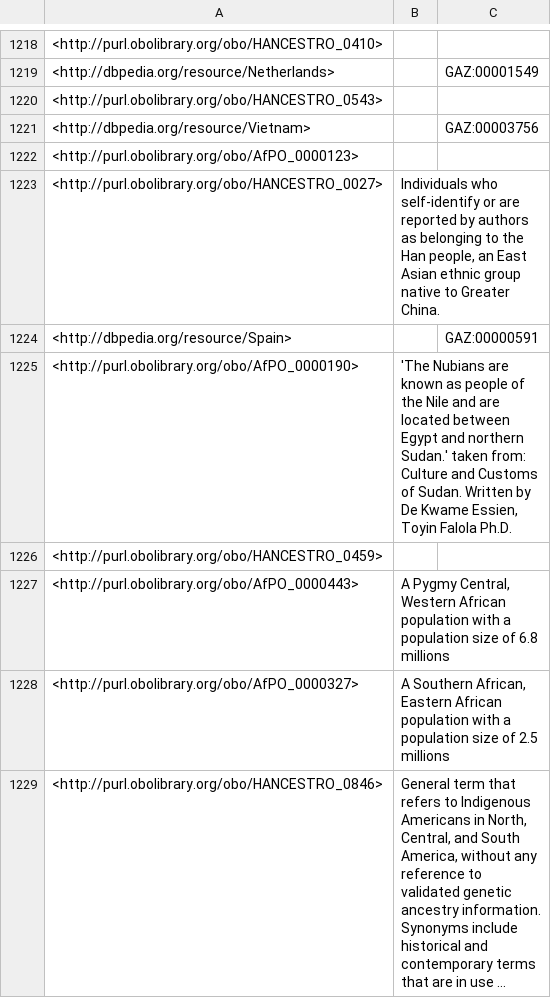
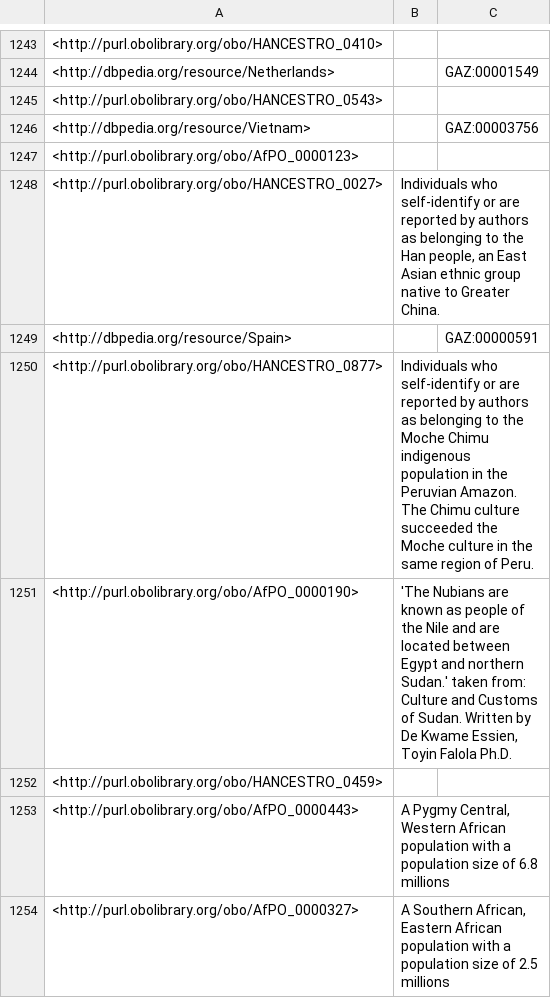
Before and after one commit to EBISPOT/hancestro, a TSV file: src/ontology/reports/basic-report.tsv, drawn as a sheet; only a part is shown, gaps mark what is left out; the shorter side is filled out with more unchanged rows; long unchanged cells end in …; the diff covers the shown part only; the diff names each change by its address in the sheet, - before the commit and + after, or states it on an @@ line.

```diff
--- a/src/ontology/reports/basic-report.tsv
+++ b/src/ontology/reports/basic-report.tsv
+row 1250: <http://purl.obolibrary.org/obo/HANCESTRO_0877> | Individuals who self-identify or are reported by authors as belonging to the Moche Chimu indigenous population in the Peruvian Amazon. The Chimu culture succeeded the Moche culture in the same region of Peru.
```
Also changed, not shown: 26 added rows elsewhere in this file, src/ontology/reports/hancestro-edit.ofn-obo-report.tsv, src/ontology/reports/xrefs.tsv, 23 other files.
